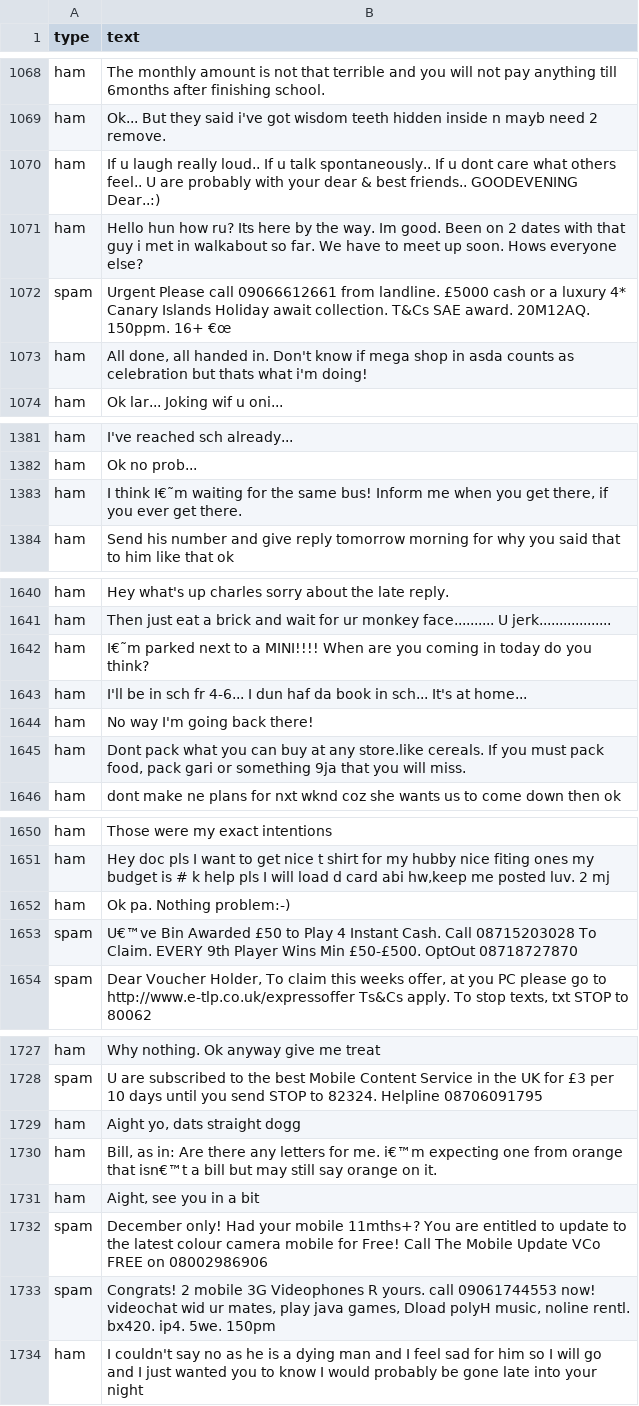
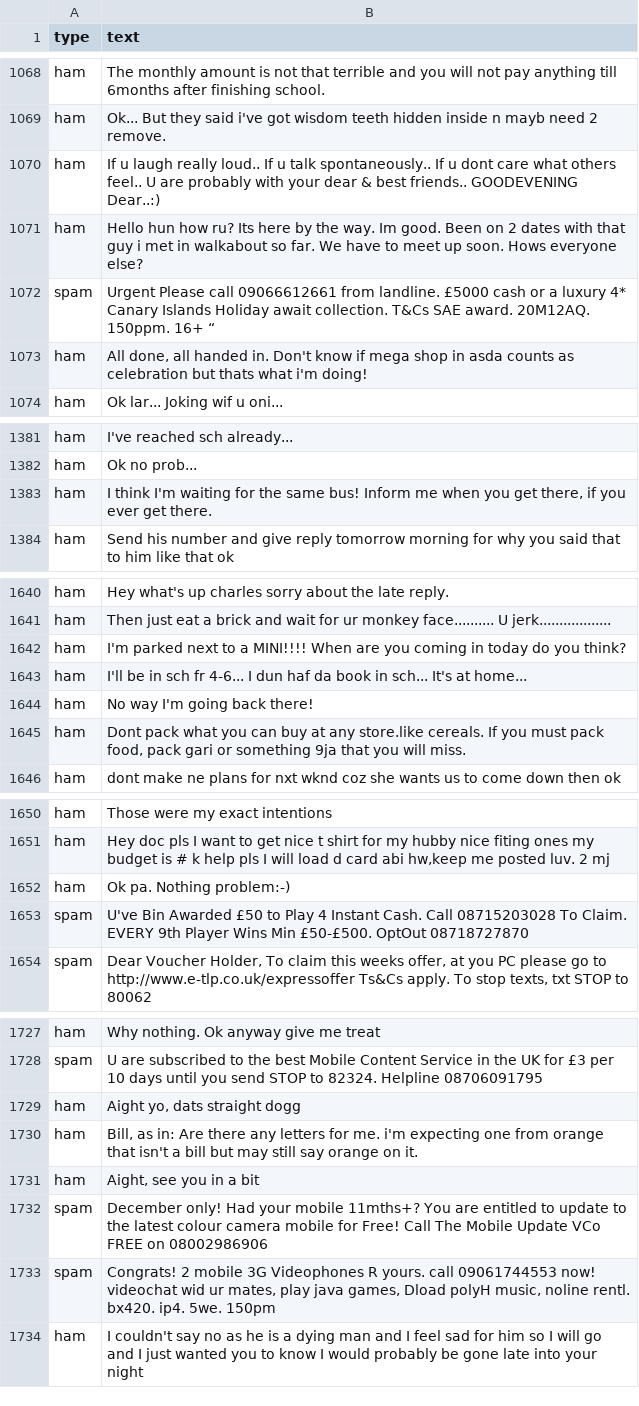
Before and after one commit to dataspelunking/MLwR, a CSV file: Machine Learning with R (2nd Ed.)/Chapter 04/sms_spam.csv, drawn as a sheet; only a part is shown, gaps mark what is left out; the diff covers the shown part only.

```diff
--- a/Machine Learning with R (2nd Ed.)/Chapter 04/sms_spam.csv
+++ b/Machine Learning with R (2nd Ed.)/Chapter 04/sms_spam.csv
@@ -1071,3 +1071,3 @@ ham,If u laugh really loud.. If u talk spontaneously.. If u dont care what other
 ham,Hello hun how ru? Its here by the way. Im good. Been on 2 dates with that guy i met in walkabout so far. We have to meet up soon. Hows everyone else?
-spam,Urgent Please call 09066612661 from landline. £5000 cash or a luxury 4* Canary Islands Holiday await collection. T&Cs SAE award. 20M12AQ. 150ppm. 16+ €œ
+spam,Urgent Please call 09066612661 from landline. £5000 cash or a luxury 4* Canary Islands Holiday await collection. T&Cs SAE award. 20M12AQ. 150ppm. 16+ “
 ham,"All done, all handed in. Don't know if mega shop in asda counts as celebration but thats what i'm doing!"
@@ -1382,3 +1382,3 @@ ham,I've reached sch already...
 ham,Ok no prob...
-ham,"I think I€˜m waiting for the same bus! Inform me when you get there, if you ever get there."
+ham,"I think I'm waiting for the same bus! Inform me when you get there, if you ever get there."
 ham,Send his number and give reply tomorrow morning for why you said that to him like that ok
@@ -1641,3 +1641,3 @@ ham,Hey what's up charles sorry about the late reply.
 ham,Then just eat a brick and wait for ur monkey face.......... U jerk..................
-ham,I€˜m parked next to a MINI!!!! When are you coming in today do you think?
+ham,I'm parked next to a MINI!!!! When are you coming in today do you think?
 ham,I'll be in sch fr 4-6... I dun haf da book in sch... It's at home...
@@ -1652,3 +1652,3 @@ ham,"Hey doc pls I want to get nice t shirt for my hubby nice fiting ones my bud
 ham,Ok pa. Nothing problem:-)
-spam,U€™ve Bin Awarded £50 to Play 4 Instant Cash. Call 08715203028 To Claim. EVERY 9th Player Wins Min £50-£500. OptOut 08718727870
+spam,U've Bin Awarded £50 to Play 4 Instant Cash. Call 08715203028 To Claim. EVERY 9th Player Wins Min £50-£500. OptOut 08718727870
 spam,"Dear Voucher Holder, To claim this weeks offer, at you PC please go to http://www.e-tlp.co.uk/expressoffer Ts&Cs apply. To stop texts, txt STOP to 80062"
@@ -1729,3 +1729,3 @@ spam,U are subscribed to the best Mobile Content Service in the UK for £3 per 1
 ham,"Aight yo, dats straight dogg"
-ham,"Bill, as in: Are there any letters for me. i€™m expecting one from orange that isn€™t a bill but may still say orange on it."
+ham,"Bill, as in: Are there any letters for me. i'm expecting one from orange that isn't a bill but may still say orange on it."
 ham,"Aight, see you in a bit"
```
Also changed, not shown: 34 edited cells elsewhere in this file.
